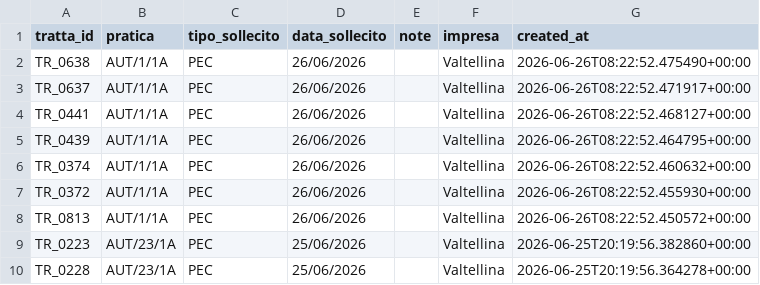
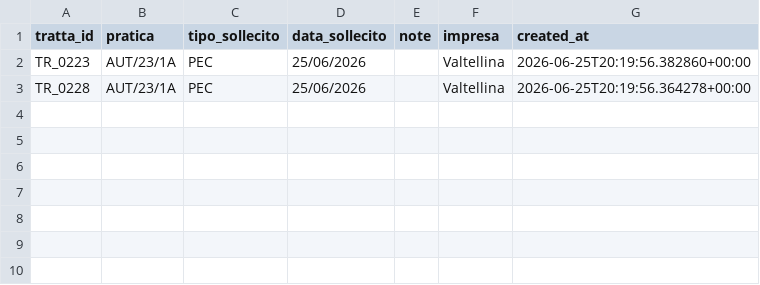
Before and after one commit to ENRI-RDS/dashboard, a CSV file: solleciti.csv, drawn as a sheet; the diff names each change by its address in the sheet, - before the commit and + after, or states it on an @@ line.

Commit message:
Auto-update solleciti.csv via approvazione admin [skip ci]

```diff
--- a/solleciti.csv
+++ b/solleciti.csv
-row 2: TR_0638 | AUT/1/1A | PEC | 26/06/2026 |  | Valtellina | 2026-06-26T08:22:52.475490+00:00
-row 3: TR_0637 | AUT/1/1A | PEC | 26/06/2026 |  | Valtellina | 2026-06-26T08:22:52.471917+00:00
-row 4: TR_0441 | AUT/1/1A | PEC | 26/06/2026 |  | Valtellina | 2026-06-26T08:22:52.468127+00:00
-row 5: TR_0439 | AUT/1/1A | PEC | 26/06/2026 |  | Valtellina | 2026-06-26T08:22:52.464795+00:00
-row 6: TR_0374 | AUT/1/1A | PEC | 26/06/2026 |  | Valtellina | 2026-06-26T08:22:52.460632+00:00
-row 7: TR_0372 | AUT/1/1A | PEC | 26/06/2026 |  | Valtellina | 2026-06-26T08:22:52.455930+00:00
-row 8: TR_0813 | AUT/1/1A | PEC | 26/06/2026 |  | Valtellina | 2026-06-26T08:22:52.450572+00:00
```
